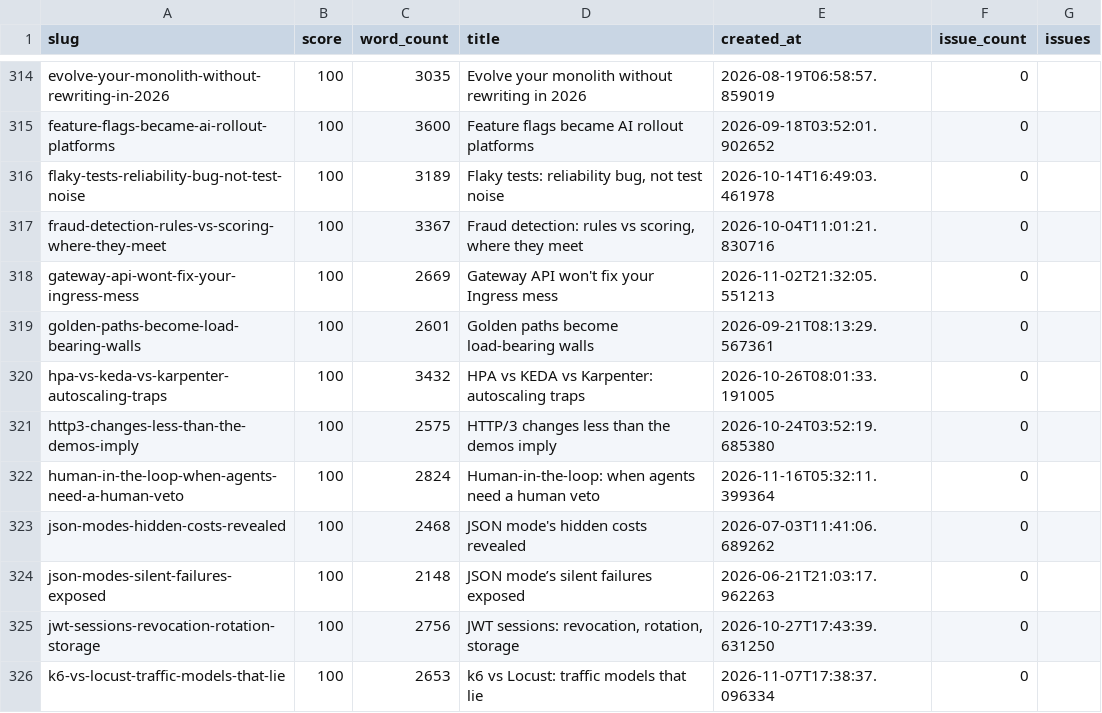
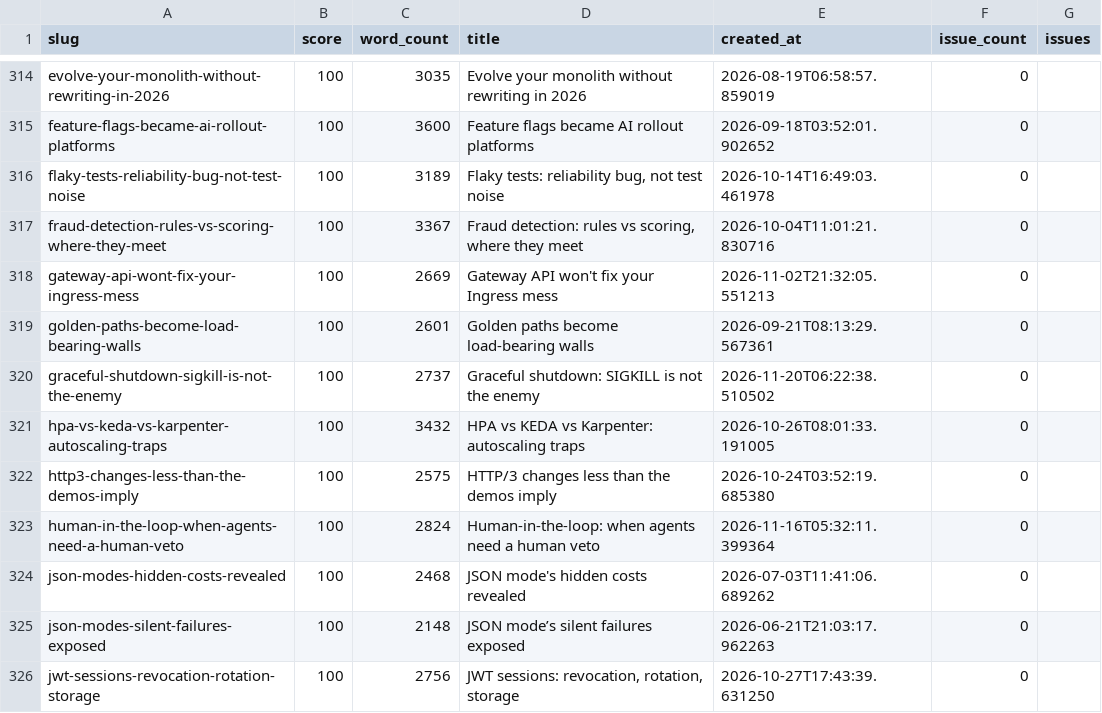
Before and after one commit to kubaik/kubaik.github.io, a CSV file: quality_report_full.csv, drawn as a sheet; only a part is shown, gaps mark what is left out; the shorter side is filled out with more unchanged rows.

```diff
--- a/quality_report_full.csv
+++ b/quality_report_full.csv
@@ -319,2 +319,3 @@ gateway-api-wont-fix-your-ingress-mess,100,2669,Gateway API won't fix your Ingre
 golden-paths-become-load-bearing-walls,100,2601,Golden paths become load-bearing walls,2026-09-21T08:13:29.567361,0,
+graceful-shutdown-sigkill-is-not-the-enemy,100,2737,Graceful shutdown: SIGKILL is not the enemy,2026-11-20T06:22:38.510502,0,
 hpa-vs-keda-vs-karpenter-autoscaling-traps,100,3432,HPA vs KEDA vs Karpenter: autoscaling traps,2026-10-26T08:01:33.191005,0,
```
Also changed, not shown: 45 other files.
